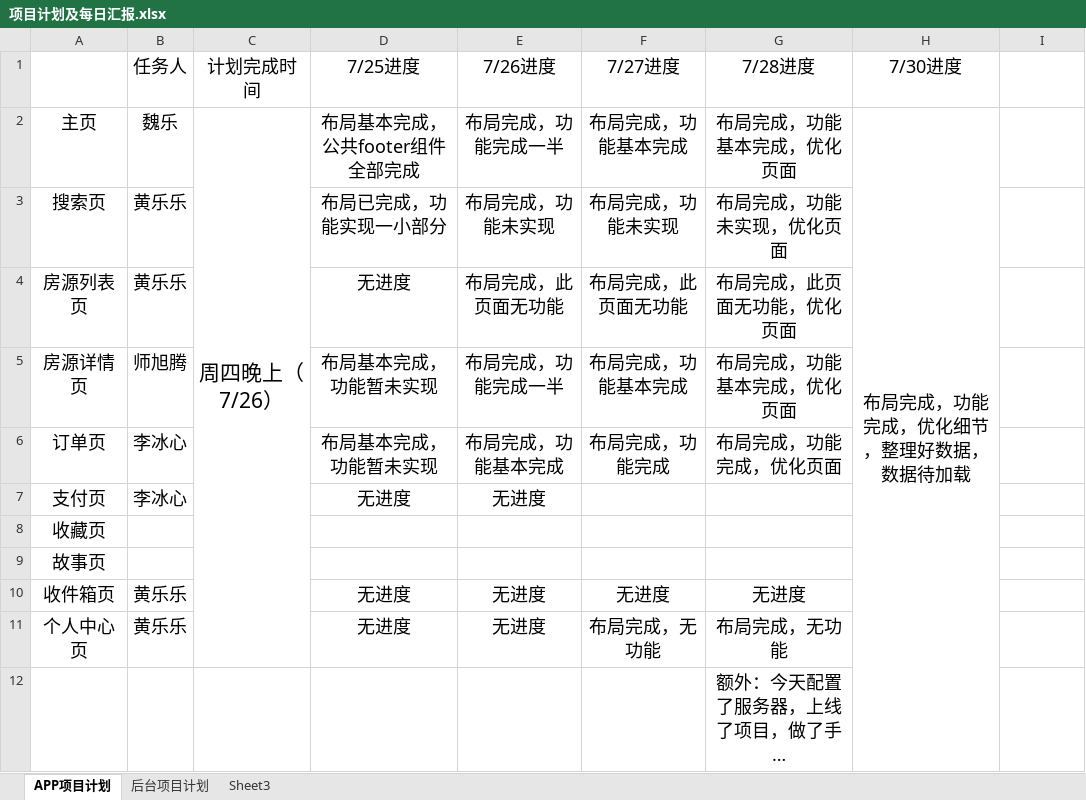
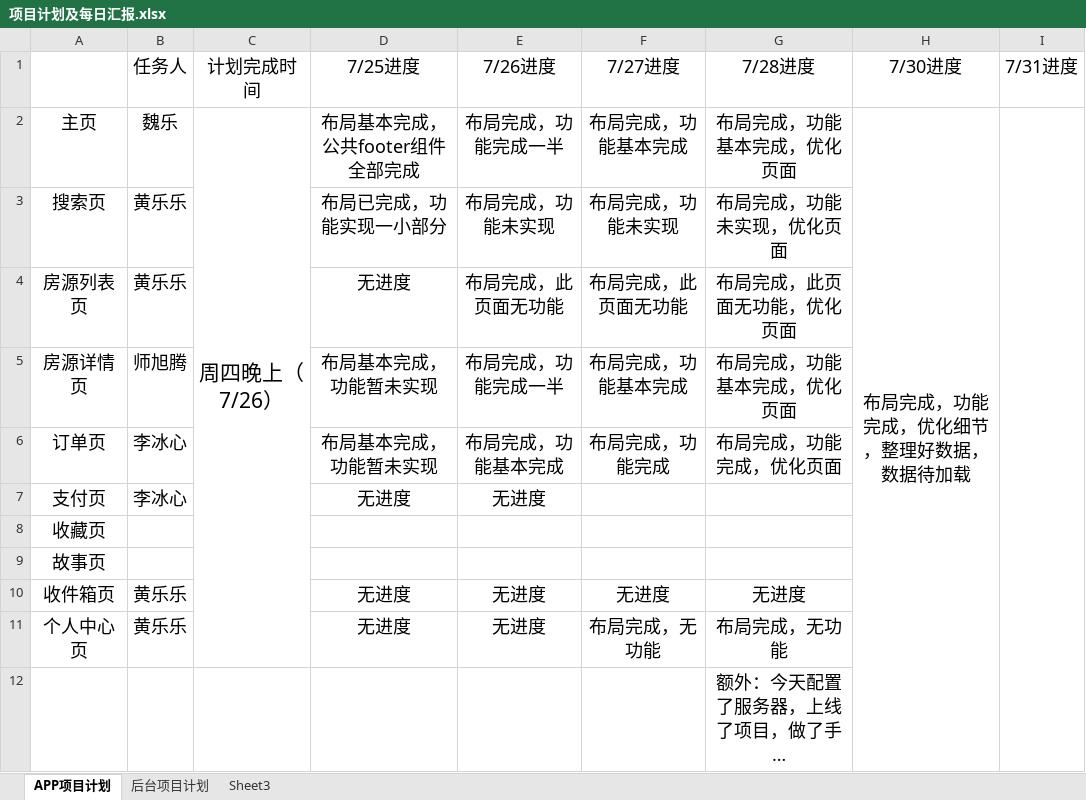
Before and after one commit to libingxin18829292624/AiBiYing, an Excel workbook: 项目文件/项目计划及每日汇报.xlsx, sheet APP项目计划, drawn as a sheet; long unchanged cells end in …; values as stored, in another font and other column widths than the file's, no borders; the diff names each change by its address in the sheet, - before the commit and + after, or states it on an @@ line.

```diff
--- a/项目文件/项目计划及每日汇报.xlsx (sheet APP项目计划)
+++ b/项目文件/项目计划及每日汇报.xlsx (sheet APP项目计划)
-I1: (empty)
+I1: 7/31进度
+I2:I12 merged
```
Also changed, not shown: 36 other files.
